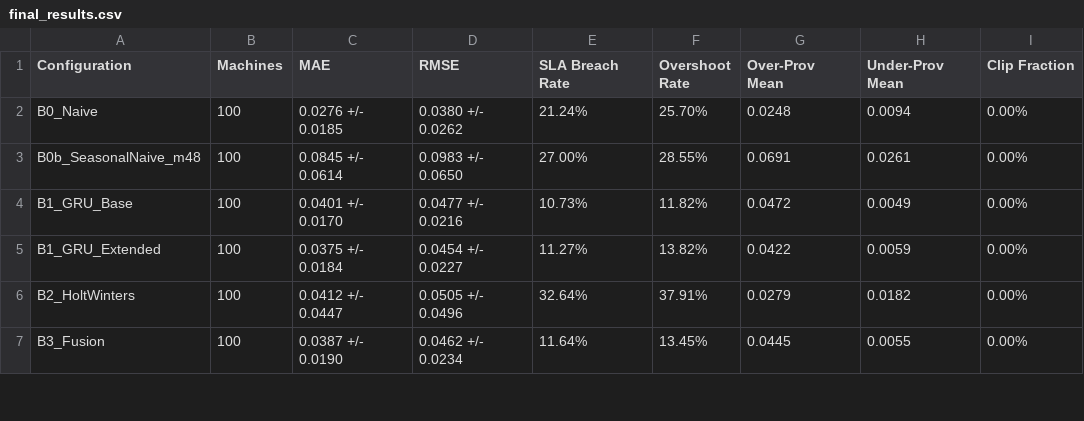
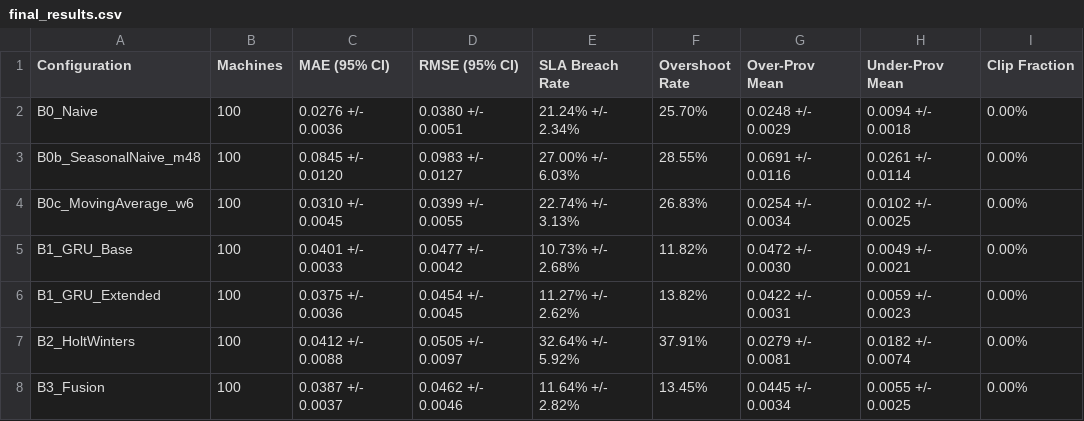
Before and after one commit to Nani040905/Cloud-Mini-Project, a CSV file: results/final_results.csv, drawn as a sheet; only a part is shown; the diff covers the shown part only.

Commit message:
feat(evaluate): add per-machine 95% confidence intervals and detailed distribution statistics

```diff
--- a/results/final_results.csv
+++ b/results/final_results.csv
@@ -1,7 +1,8 @@
-Configuration,Machines,MAE,RMSE,SLA Breach Rate,Overshoot Rate,Over-Prov Mean,Under-Prov Mean,Clip Fraction
-B0_Naive,100,0.0276 +/- 0.0185,0.0380 +/- 0.0262,21.24%,25.70%,0.0248,0.0094,0.00%
-B0b_SeasonalNaive_m48,100,0.0845 +/- 0.0614,0.0983 +/- 0.0650,27.00%,28.55%,0.0691,0.0261,0.00%
-B1_GRU_Base,100,0.0401 +/- 0.0170,0.0477 +/- 0.0216,10.73%,11.82%,0.0472,0.0049,0.00%
-B1_GRU_Extended,100,0.0375 +/- 0.0184,0.0454 +/- 0.0227,11.27%,13.82%,0.0422,0.0059,0.00%
-B2_HoltWinters,100,0.0412 +/- 0.0447,0.0505 +/- 0.0496,32.64%,37.91%,0.0279,0.0182,0.00%
-B3_Fusion,100,0.0387 +/- 0.0190,0.0462 +/- 0.0234,11.64%,13.45%,0.0445,0.0055,0.00%
+Configuration,Machines,MAE (95% CI),RMSE (95% CI),SLA Breach Rate,Overshoot Rate,Over-Prov Mean,Under-Prov Mean,Clip Fraction
+B0_Naive,100,0.0276 +/- 0.0036,0.0380 +/- 0.0051,21.24% +/- 2.34%,25.70%,0.0248 +/- 0.0029,0.0094 +/- 0.0018,0.00%
+B0b_SeasonalNaive_m48,100,0.0845 +/- 0.0120,0.0983 +/- 0.0127,27.00% +/- 6.03%,28.55%,0.0691 +/- 0.0116,0.0261 +/- 0.0114,0.00%
+B0c_MovingAverage_w6,100,0.0310 +/- 0.0045,0.0399 +/- 0.0055,22.74% +/- 3.13%,26.83%,0.0254 +/- 0.0034,0.0102 +/- 0.0025,0.00%
+B1_GRU_Base,100,0.0401 +/- 0.0033,0.0477 +/- 0.0042,10.73% +/- 2.68%,11.82%,0.0472 +/- 0.0030,0.0049 +/- 0.0021,0.00%
+B1_GRU_Extended,100,0.0375 +/- 0.0036,0.0454 +/- 0.0045,11.27% +/- 2.62%,13.82%,0.0422 +/- 0.0031,0.0059 +/- 0.0023,0.00%
+B2_HoltWinters,100,0.0412 +/- 0.0088,0.0505 +/- 0.0097,32.64% +/- 5.92%,37.91%,0.0279 +/- 0.0081,0.0182 +/- 0.0074,0.00%
+B3_Fusion,100,0.0387 +/- 0.0037,0.0462 +/- 0.0046,11.64% +/- 2.82%,13.45%,0.0445 +/- 0.0034,0.0055 +/- 0.0025,0.00%
```
Also changed, not shown: 20 edited cells elsewhere in this file, 3 other files.
